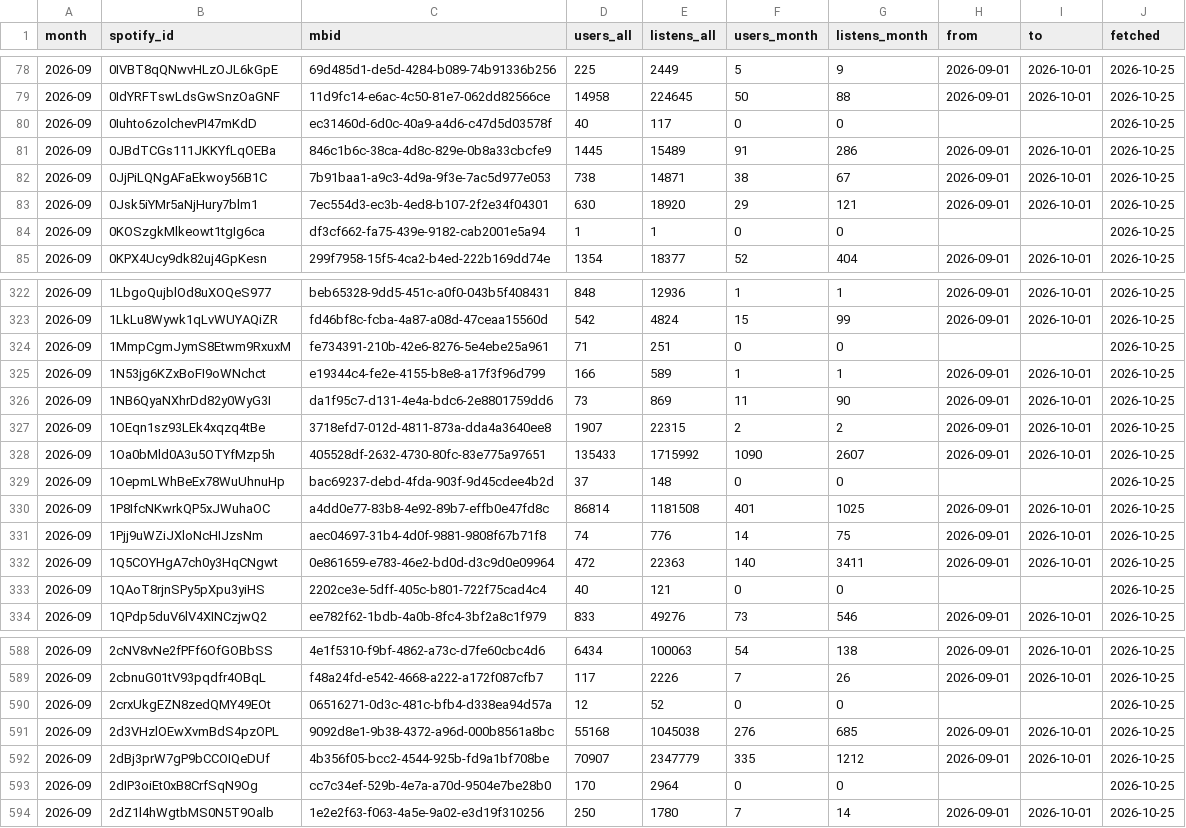
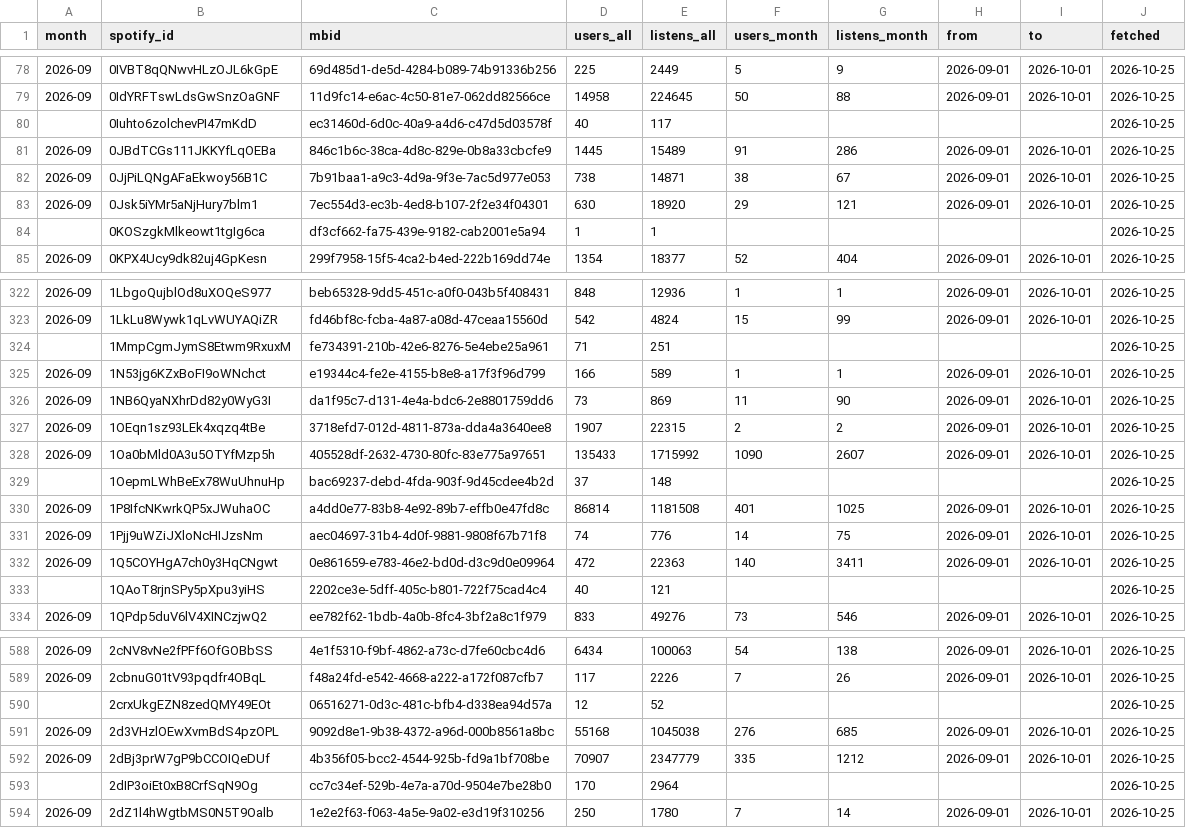
Before and after one commit to sverigeleague/Music, a CSV file: data/listenbrainz.csv, drawn as a sheet; only a part is shown, gaps mark what is left out; the diff covers the shown part only.

```diff
--- a/data/listenbrainz.csv
+++ b/data/listenbrainz.csv
@@ -79,3 +79,3 @@ month,spotify_id,mbid,users_all,listens_all,users_month,listens_month,from,to,fe
 2026-09,0IdYRFTswLdsGwSnzOaGNF,11d9fc14-e6ac-4c50-81e7-062dd82566ce,14958,224645,50,88,2026-09-01,2026-10-01,2026-10-25
-2026-09,0Iuhto6zolchevPI47mKdD,ec31460d-6d0c-40a9-a4d6-c47d5d03578f,40,117,0,0,,,2026-10-25
+,0Iuhto6zolchevPI47mKdD,ec31460d-6d0c-40a9-a4d6-c47d5d03578f,40,117,,,,,2026-10-25
 2026-09,0JBdTCGs111JKKYfLqOEBa,846c1b6c-38ca-4d8c-829e-0b8a33cbcfe9,1445,15489,91,286,2026-09-01,2026-10-01,2026-10-25
@@ -83,3 +83,3 @@ month,spotify_id,mbid,users_all,listens_all,users_month,listens_month,from,to,fe
 2026-09,0Jsk5iYMr5aNjHury7blm1,7ec554d3-ec3b-4ed8-b107-2f2e34f04301,630,18920,29,121,2026-09-01,2026-10-01,2026-10-25
-2026-09,0KOSzgkMlkeowt1tgIg6ca,df3cf662-fa75-439e-9182-cab2001e5a94,1,1,0,0,,,2026-10-25
+,0KOSzgkMlkeowt1tgIg6ca,df3cf662-fa75-439e-9182-cab2001e5a94,1,1,,,,,2026-10-25
 2026-09,0KPX4Ucy9dk82uj4GpKesn,299f7958-15f5-4ca2-b4ed-222b169dd74e,1354,18377,52,404,2026-09-01,2026-10-01,2026-10-25
@@ -323,3 +323,3 @@ month,spotify_id,mbid,users_all,listens_all,users_month,listens_month,from,to,fe
 2026-09,1LkLu8Wywk1qLvWUYAQiZR,fd46bf8c-fcba-4a87-a08d-47ceaa15560d,542,4824,15,99,2026-09-01,2026-10-01,2026-10-25
-2026-09,1MmpCgmJymS8Etwm9RxuxM,fe734391-210b-42e6-8276-5e4ebe25a961,71,251,0,0,,,2026-10-25
+,1MmpCgmJymS8Etwm9RxuxM,fe734391-210b-42e6-8276-5e4ebe25a961,71,251,,,,,2026-10-25
 2026-09,1N53jg6KZxBoFI9oWNchct,e19344c4-fe2e-4155-b8e8-a17f3f96d799,166,589,1,1,2026-09-01,2026-10-01,2026-10-25
@@ -328,3 +328,3 @@ month,spotify_id,mbid,users_all,listens_all,users_month,listens_month,from,to,fe
 2026-09,1Oa0bMld0A3u5OTYfMzp5h,405528df-2632-4730-80fc-83e775a97651,135433,1715992,1090,2607,2026-09-01,2026-10-01,2026-10-25
-2026-09,1OepmLWhBeEx78WuUhnuHp,bac69237-debd-4fda-903f-9d45cdee4b2d,37,148,0,0,,,2026-10-25
+,1OepmLWhBeEx78WuUhnuHp,bac69237-debd-4fda-903f-9d45cdee4b2d,37,148,,,,,2026-10-25
 2026-09,1P8IfcNKwrkQP5xJWuhaOC,a4dd0e77-83b8-4e92-89b7-effb0e47fd8c,86814,1181508,401,1025,2026-09-01,2026-10-01,2026-10-25
@@ -332,3 +332,3 @@ month,spotify_id,mbid,users_all,listens_all,users_month,listens_month,from,to,fe
 2026-09,1Q5COYHgA7ch0y3HqCNgwt,0e861659-e783-46e2-bd0d-d3c9d0e09964,472,22363,140,3411,2026-09-01,2026-10-01,2026-10-25
-2026-09,1QAoT8rjnSPy5pXpu3yiHS,2202ce3e-5dff-405c-b801-722f75cad4c4,40,121,0,0,,,2026-10-25
+,1QAoT8rjnSPy5pXpu3yiHS,2202ce3e-5dff-405c-b801-722f75cad4c4,40,121,,,,,2026-10-25
 2026-09,1QPdp5duV6lV4XINCzjwQ2,ee782f62-1bdb-4a0b-8fc4-3bf2a8c1f979,833,49276,73,546,2026-09-01,2026-10-01,2026-10-25
@@ -589,6 +589,6 @@ month,spotify_id,mbid,users_all,listens_all,users_month,listens_month,from,to,fe
 2026-09,2cbnuG01tV93pqdfr4OBqL,f48a24fd-e542-4668-a222-a172f087cfb7,117,2226,7,26,2026-09-01,2026-10-01,2026-10-25
-2026-09,2crxUkgEZN8zedQMY49EOt,06516271-0d3c-481c-bfb4-d338ea94d57a,12,52,0,0,,,2026-10-25
+,2crxUkgEZN8zedQMY49EOt,06516271-0d3c-481c-bfb4-d338ea94d57a,12,52,,,,,2026-10-25
 2026-09,2d3VHzlOEwXvmBdS4pzOPL,9092d8e1-9b38-4372-a96d-000b8561a8bc,55168,1045038,276,685,2026-09-01,2026-10-01,2026-10-25
 2026-09,2dBj3prW7gP9bCCOIQeDUf,4b356f05-bcc2-4544-925b-fd9a1bf708be,70907,2347779,335,1212,2026-09-01,2026-10-01,2026-10-25
-2026-09,2dIP3oiEt0xB8CrfSqN9Og,cc7c34ef-529b-4e7a-a70d-9504e7be28b0,170,2964,0,0,,,2026-10-25
+,2dIP3oiEt0xB8CrfSqN9Og,cc7c34ef-529b-4e7a-a70d-9504e7be28b0,170,2964,,,,,2026-10-25
 2026-09,2dZ1l4hWgtbMS0N5T9Oalb,1e2e2f63-f063-4a5e-9a02-e3d19f310256,250,1780,7,14,2026-09-01,2026-10-01,2026-10-25
```
Also changed, not shown: 165 edited cells elsewhere in this file, 4 other files.
